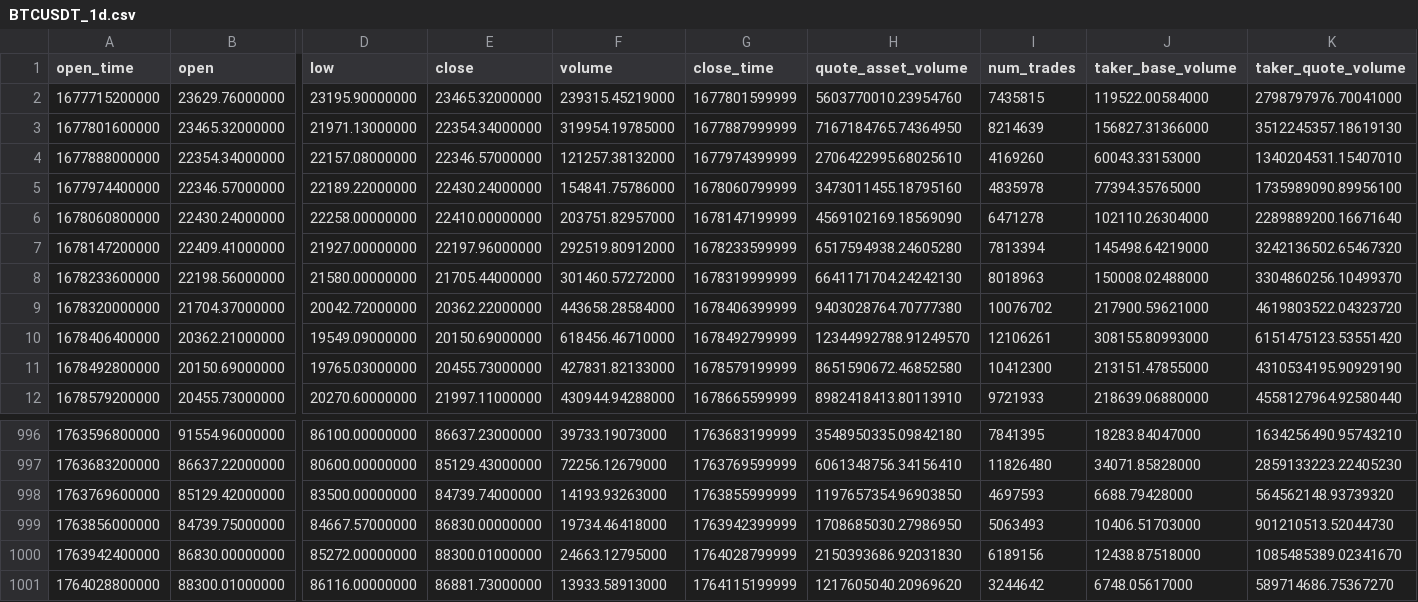
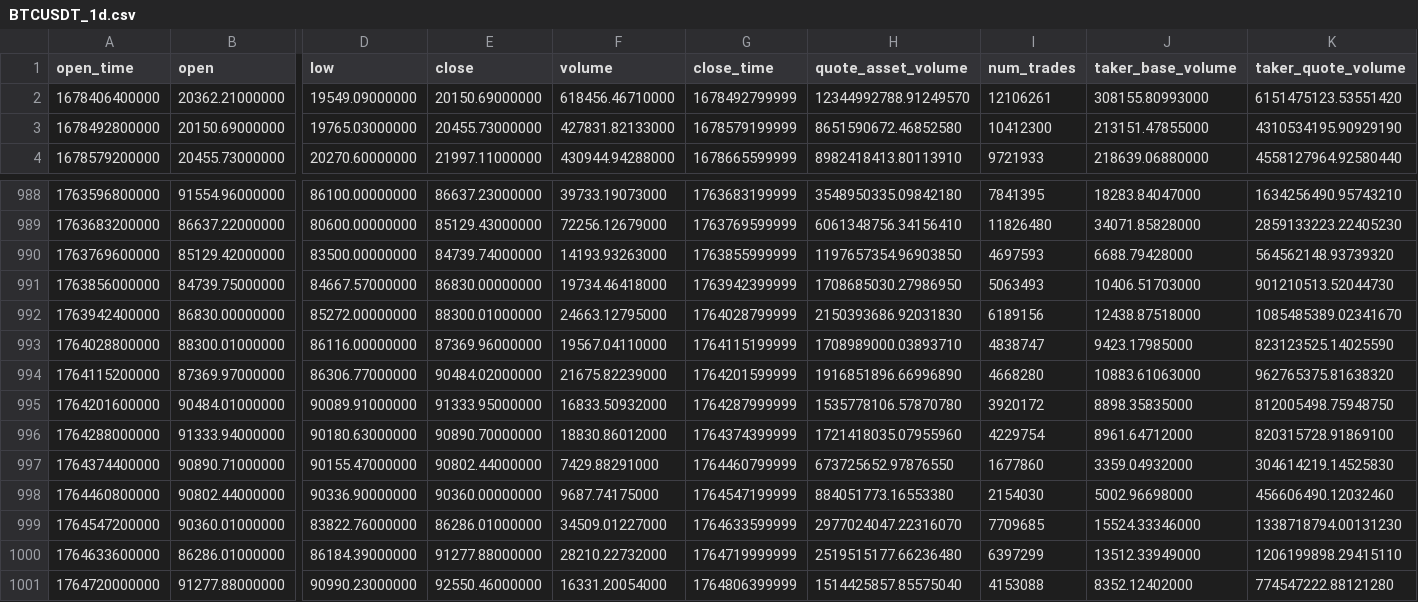
Before and after one commit to DavidG4444/Crypto-BuySell-Model, a CSV file: data/raw/BTCUSDT_1d.csv, drawn as a sheet; only a part is shown, gaps mark what is left out; removed rows and columns are numbered as before the commit, all else as after; rows hold the shown columns only; the diff names each change by its address in the sheet, - before the commit and + after, or states it on an @@ line.

Commit message:
testing data_fetcher src file

```diff
--- a/data/raw/BTCUSDT_1d.csv
+++ b/data/raw/BTCUSDT_1d.csv
-row 2: 1677715200000 | 23629.76000000 | 23195.90000000 | 23465.32000000 | 239315.45219000 | 1677801599999 | 5603770010.23954760 | 7435815 | 119522.00584000 | 2798797976.70041000
-row 3: 1677801600000 | 23465.32000000 | 21971.13000000 | 22354.34000000 | 319954.19785000 | 1677887999999 | 7167184765.74364950 | 8214639 | 156827.31366000 | 3512245357.18619130
-row 4: 1677888000000 | 22354.34000000 | 22157.08000000 | 22346.57000000 | 121257.38132000 | 1677974399999 | 2706422995.68025610 | 4169260 | 60043.33153000 | 1340204531.15407010
-row 5: 1677974400000 | 22346.57000000 | 22189.22000000 | 22430.24000000 | 154841.75786000 | 1678060799999 | 3473011455.18795160 | 4835978 | 77394.35765000 | 1735989090.89956100
-row 6: 1678060800000 | 22430.24000000 | 22258.00000000 | 22410.00000000 | 203751.82957000 | 1678147199999 | 4569102169.18569090 | 6471278 | 102110.26304000 | 2289889200.16671640
-row 7: 1678147200000 | 22409.41000000 | 21927.00000000 | 22197.96000000 | 292519.80912000 | 1678233599999 | 6517594938.24605280 | 7813394 | 145498.64219000 | 3242136502.65467320
-row 8: 1678233600000 | 22198.56000000 | 21580.00000000 | 21705.44000000 | 301460.57272000 | 1678319999999 | 6641171704.24242130 | 8018963 | 150008.02488000 | 3304860256.10499370
-row 9: 1678320000000 | 21704.37000000 | 20042.72000000 | 20362.22000000 | 443658.28584000 | 1678406399999 | 9403028764.70777380 | 10076702 | 217900.59621000 | 4619803522.04323720
-E993 (close): 86881.73000000
+E993 (close): 87369.96000000
-F993 (volume): 13933.58913000
+F993 (volume): 19567.04110000
-H993 (quote_asset_volume): 1217605040.20969620
+H993 (quote_asset_volume): 1708989000.03893710
-I993 (num_trades): 3244642
+I993 (num_trades): 4838747
-J993 (taker_base_volume): 6748.05617000
+J993 (taker_base_volume): 9423.17985000
-K993 (taker_quote_volume): 589714686.75367270
+K993 (taker_quote_volume): 823123525.14025590
+row 994: 1764115200000 | 87369.97000000 | 86306.77000000 | 90484.02000000 | 21675.82239000 | 1764201599999 | 1916851896.66996890 | 4668280 | 10883.61063000 | 962765375.81638320
+row 995: 1764201600000 | 90484.01000000 | 90089.91000000 | 91333.95000000 | 16833.50932000 | 1764287999999 | 1535778106.57870780 | 3920172 | 8898.35835000 | 812005498.75948750
+row 996: 1764288000000 | 91333.94000000 | 90180.63000000 | 90890.70000000 | 18830.86012000 | 1764374399999 | 1721418035.07955960 | 4229754 | 8961.64712000 | 820315728.91869100
+row 997: 1764374400000 | 90890.71000000 | 90155.47000000 | 90802.44000000 | 7429.88291000 | 1764460799999 | 673725652.97876550 | 1677860 | 3359.04932000 | 304614219.14525830
+row 998: 1764460800000 | 90802.44000000 | 90336.90000000 | 90360.00000000 | 9687.74175000 | 1764547199999 | 884051773.16553380 | 2154030 | 5002.96698000 | 456606490.12032460
+row 999: 1764547200000 | 90360.01000000 | 83822.76000000 | 86286.01000000 | 34509.01227000 | 1764633599999 | 2977024047.22316070 | 7709685 | 15524.33346000 | 1338718794.00131230
+row 1000: 1764633600000 | 86286.01000000 | 86184.39000000 | 91277.88000000 | 28210.22732000 | 1764719999999 | 2519515177.66236480 | 6397299 | 13512.33949000 | 1206199898.29415110
+row 1001: 1764720000000 | 91277.88000000 | 90990.23000000 | 92550.46000000 | 16331.20054000 | 1764806399999 | 1514425857.85575040 | 4153088 | 8352.12402000 | 774547222.88121280
```
Also changed, not shown: 1 other file.
